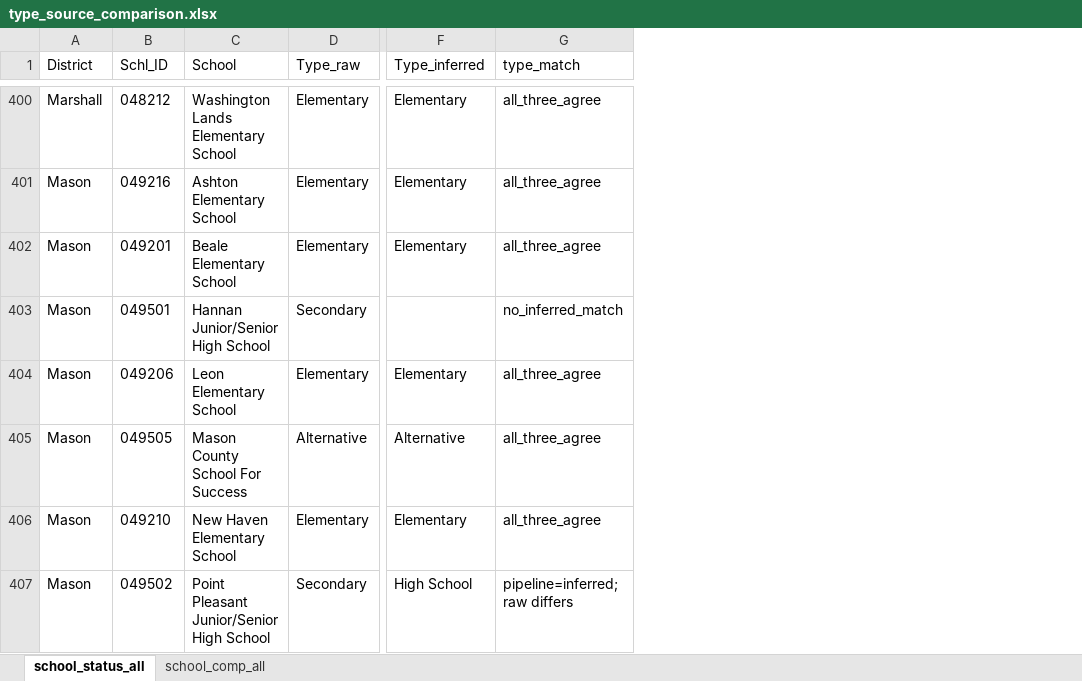
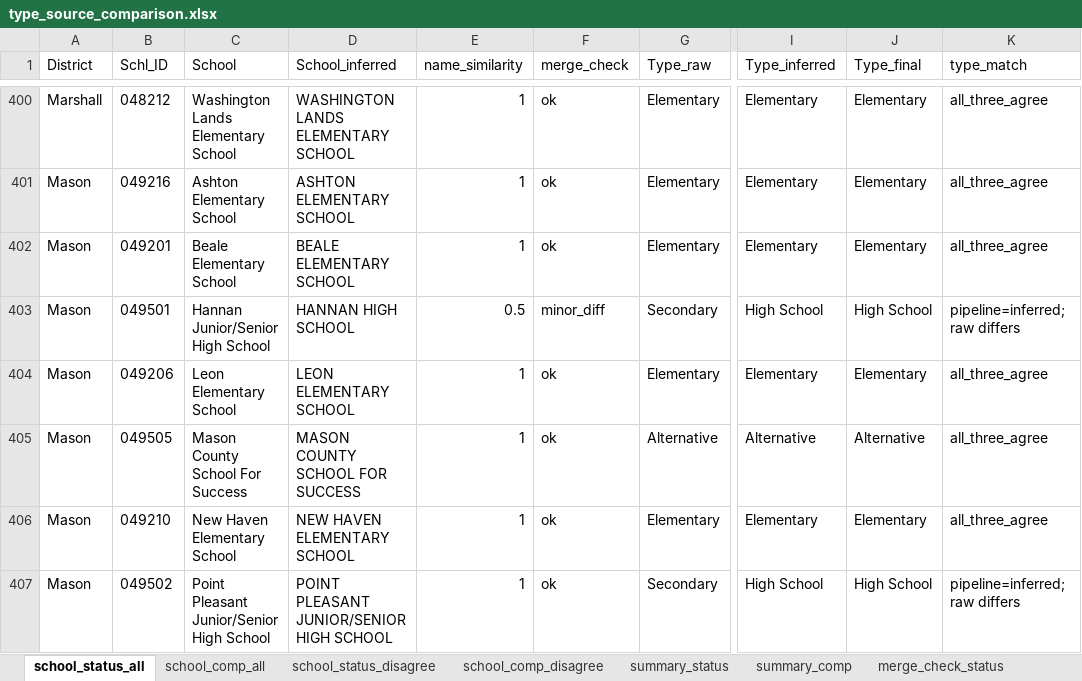
Before and after one commit to tiffany-wu/WestVirginiaSchoolClosures, an Excel workbook: type_source_comparison.xlsx, sheet school_status_all, drawn as a sheet; only a part is shown, gaps mark what is left out; values as stored, in another font and other column widths than the file's, no borders; addresses are those after the commit; the diff covers the shown part only; the diff names each change by its address in the sheet, - before the commit and + after, or states it on an @@ line.

```diff
--- a/type_source_comparison.xlsx (sheet school_status_all)
+++ b/type_source_comparison.xlsx (sheet school_status_all)
+sheet tab: school_status_disagree
+sheet tab: school_comp_disagree
+sheet tab: summary_status
+sheet tab: summary_comp
+sheet tab: merge_check_status
+column D (School_inferred), rows 400-407: WASHINGTON LANDS ELEMENTARY SCHOOL | ASHTON ELEMENTARY SCHOOL | BEALE ELEMENTARY SCHOOL | HANNAN HIGH SCHOOL | LEON ELEMENTARY SCHOOL | MASON COUNTY SCHOOL FOR SUCCESS | NEW HAVEN ELEMENTARY SCHOOL | POINT PLEASANT JUNIOR/SENIOR HIGH SCHOOL
+column E (name_similarity), rows 400-407: 1 | 1 | 1 | 0.5 | 1 | 1 | 1 | 1
+column F (merge_check), rows 400-407: ok | ok | ok | minor_diff | ok | ok | ok | ok
+column J (Type_final), rows 400-407: Elementary | Elementary | Elementary | High School | Elementary | Alternative | Elementary | High School
-I403 (Type_inferred): (empty)
+I403 (Type_inferred): High School
-K403 (type_match): no_inferred_match
+K403 (type_match): pipeline=inferred; raw differs
```
Also changed, not shown: 60 edited cells elsewhere in this sheet, sheet school_comp_all, other sheet tabs, 6 other files.
